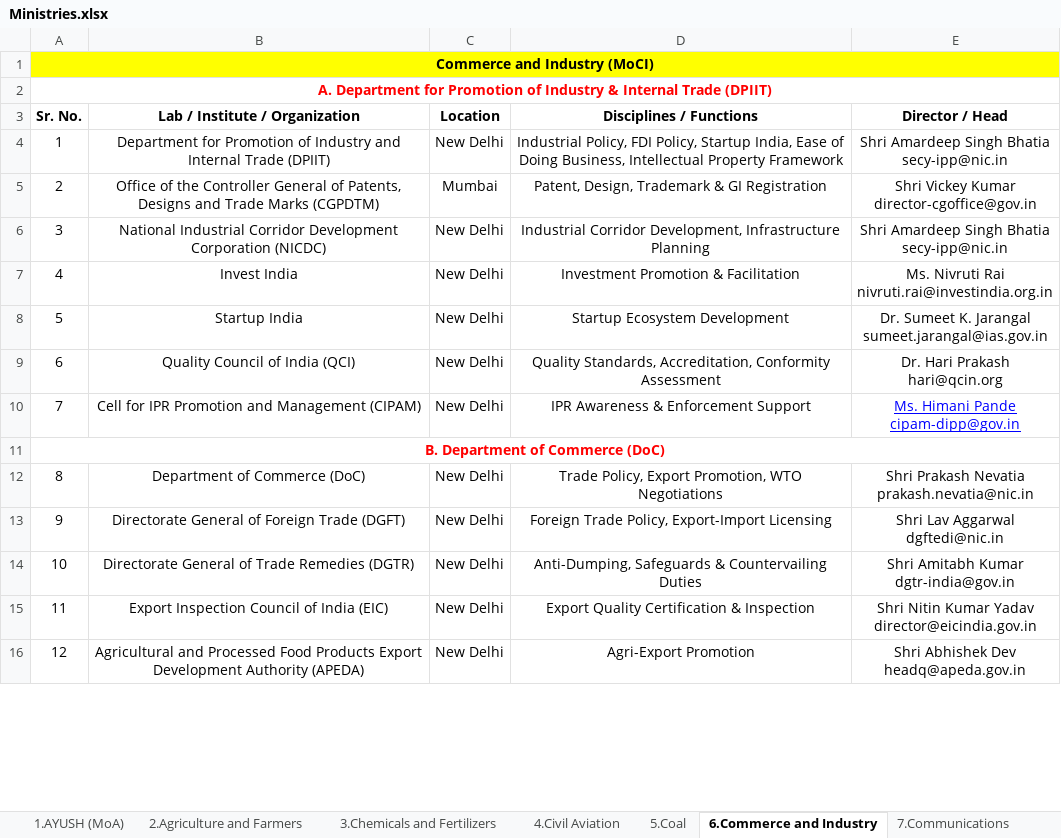
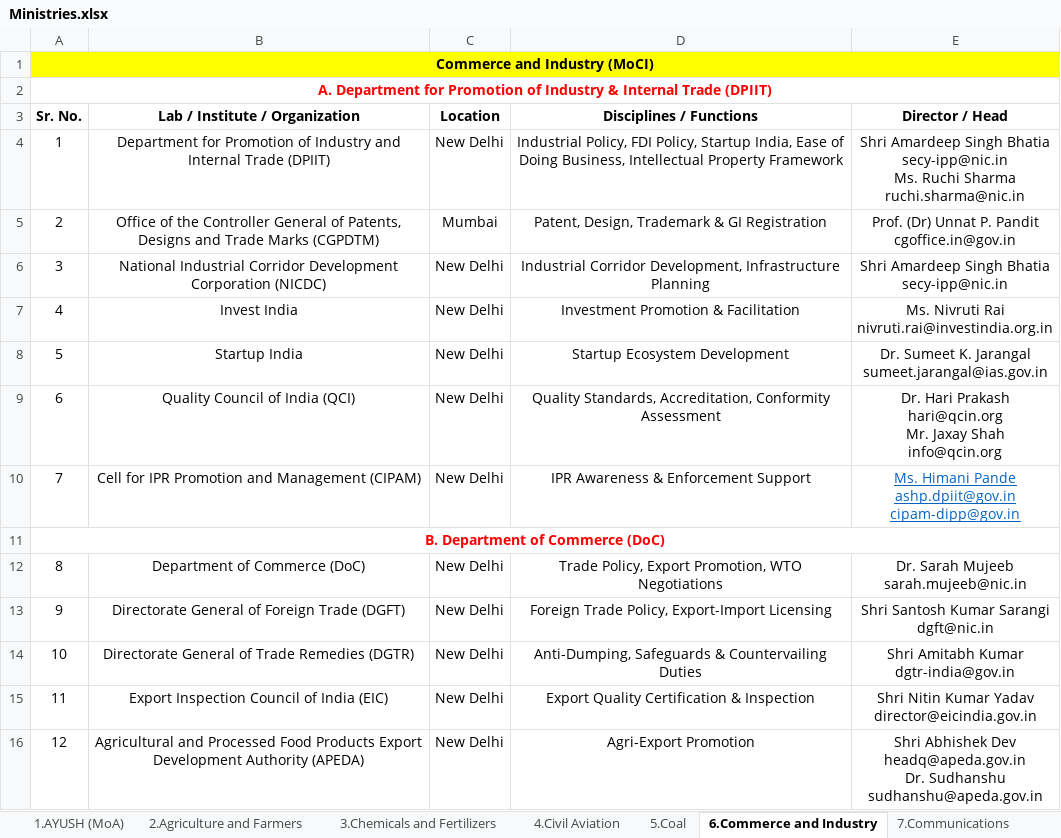
Before and after one commit to gulshanunipd/MNST, an Excel workbook: Ministries.xlsx, sheet 6.Commerce and Industry, drawn as a sheet; only a part is shown; values as stored, in another font and other column widths than the file's, no borders; charts and pictures not drawn; ↵ is a line break in a cell; the diff covers the shown part only; the diff names each change by its address in the sheet, - before the commit and + after, or states it on an @@ line.

```diff
--- a/Ministries.xlsx (sheet 6.Commerce and Industry)
+++ b/Ministries.xlsx (sheet 6.Commerce and Industry)
-E4 (Director / Head): …Bhatia ↵ secy-ipp@nic.in
+E4 (Director / Head): …Bhatia ↵ secy-ipp@nic.in ↵ Ms. Ruchi Sharma ↵ ruchi.sharma@nic.in
-E5 (Director / Head): Shri Vickey Kumar ↵ director-cgoffice@gov.in
+E5 (Director / Head): Prof. (Dr) Unnat P. Pandit ↵ cgoffice.in@gov.in
-E9 (Director / Head): Dr. Hari Prakash ↵ hari@qcin.org
+E9 (Director / Head): Dr. Hari Prakash ↵ hari@qcin.org ↵ Mr. Jaxay Shah ↵ info@qcin.org
-E10 (Director / Head): Ms. Himani Pande ↵ cipam-dipp@gov.in
+E10 (Director / Head): Ms. Himani Pande ↵ ashp.dpiit@gov.in ↵ cipam-dipp@gov.in
-E10 text colour: #0000FF
+E10 text colour: #0563C1
-E12 (Director / Head): Shri Prakash Nevatia ↵ prakash.nevatia@nic.in
+E12 (Director / Head): Dr. Sarah Mujeeb ↵ sarah.mujeeb@nic.in
-E13 (Director / Head): Shri Lav Aggarwal ↵ dgftedi@nic.in
+E13 (Director / Head): Shri Santosh Kumar Sarangi ↵ dgft@nic.in
-E16 (Director / Head): …Dev ↵ headq@apeda.gov.in
+E16 (Director / Head): …Dev ↵ headq@apeda.gov.in ↵ Dr. Sudhanshu ↵ sudhanshu@apeda.gov.in
```
Also changed, not shown: 13 added rows and 6 edited cells elsewhere in this sheet, sheet 9.Cooperation, sheet 23.Heavy Industries (MoHI), sheet 24.Home Affairs (MHA), sheet 27.Jal Shakti (MoJS), sheet 38.Planning, sheet 20.Fisheries, Animal Husbandry, 46 more sheets, 3 other files.
